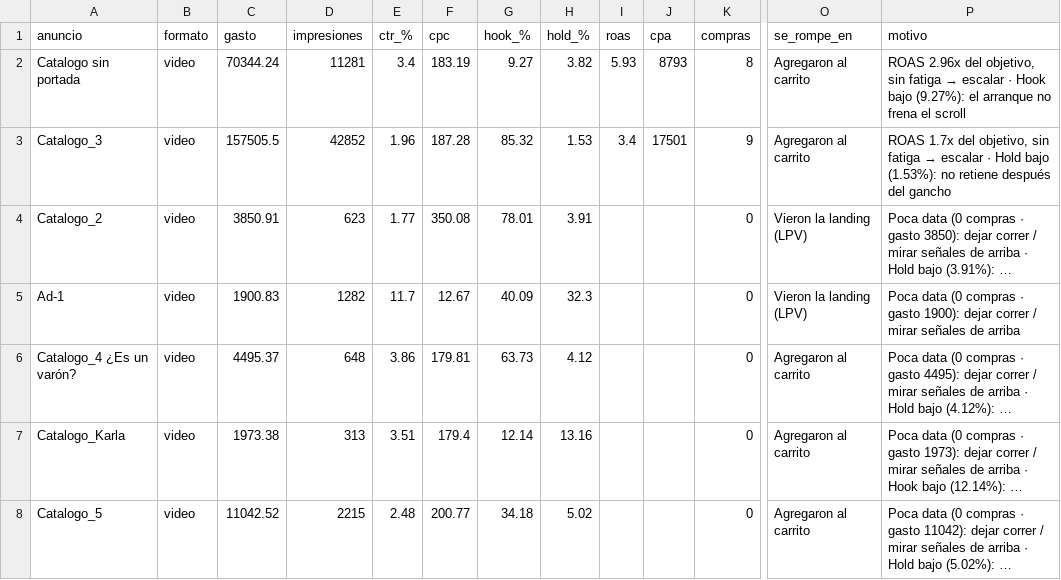
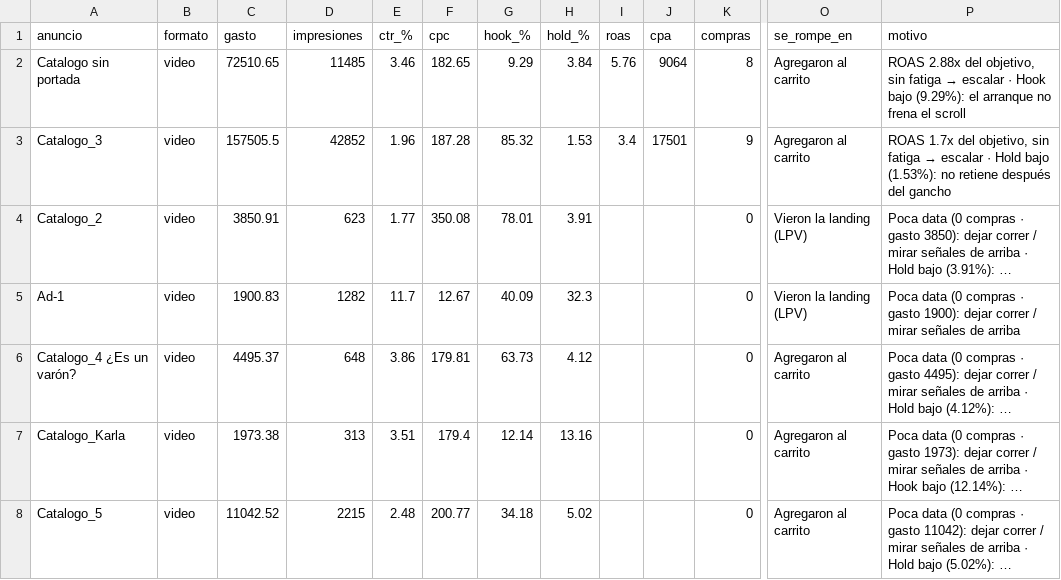
Before and after one commit to magdalenadialeva/maia-hub, a CSV file: brandbrain/alba_creativos.csv, drawn as a sheet; only a part is shown, gaps mark what is left out; long unchanged cells end in …; the diff names each change by its address in the sheet, - before the commit and + after, or states it on an @@ line.

```diff
--- a/brandbrain/alba_creativos.csv
+++ b/brandbrain/alba_creativos.csv
-C2 (gasto): 70344.24
+C2 (gasto): 72510.65
-D2 (impresiones): 11281
+D2 (impresiones): 11485
-E2 (ctr_%): 3.4
+E2 (ctr_%): 3.46
-F2 (cpc): 183.19
+F2 (cpc): 182.65
-G2 (hook_%): 9.27
+G2 (hook_%): 9.29
-H2 (hold_%): 3.82
+H2 (hold_%): 3.84
-I2 (roas): 5.93
+I2 (roas): 5.76
-J2 (cpa): 8793
+J2 (cpa): 9064
@@ P2 (motivo): ROAS 2.96x del objetivo, sin fatiga → escalar · Hook bajo (9.27%): el arranque… → ROAS 2.88x del objetivo, sin fatiga → escalar · Hook bajo (9.29%): el arranque… @@
```
Also changed, not shown: brandbrain/mossy_creativos.csv, brandbrain/saritina-ceramica_creativos.csv, 25 other files.
